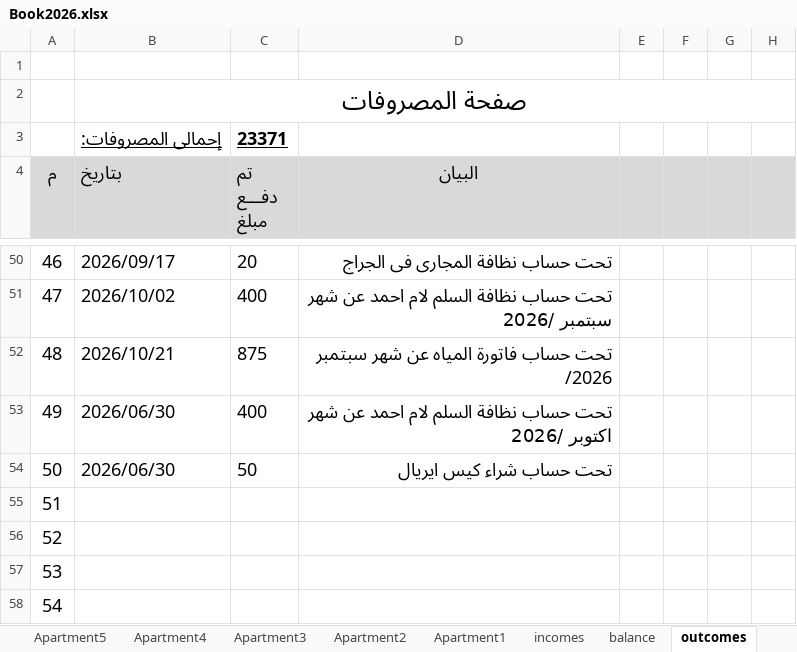
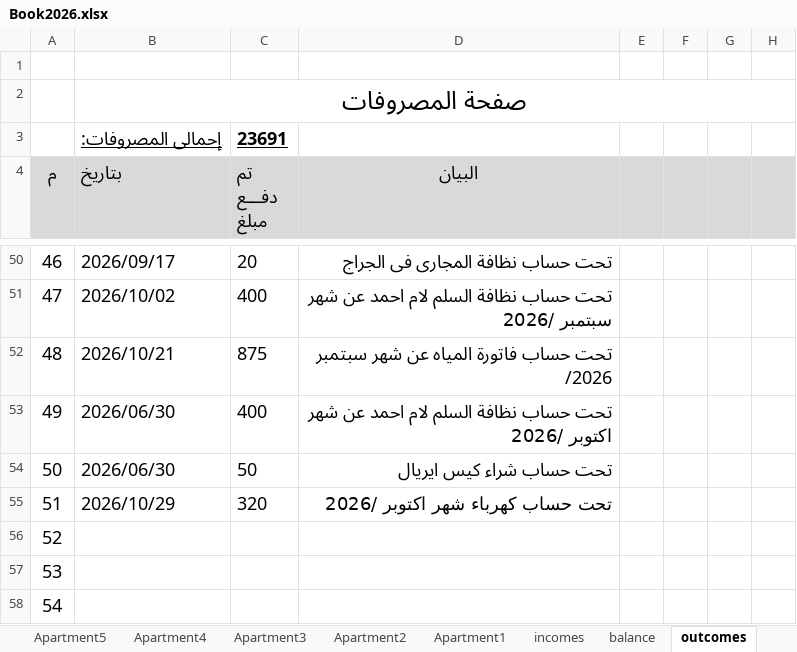
Before and after one commit to wmaa64/syana2024, an Excel workbook: Book2026.xlsx, sheet outcomes, drawn as a sheet; only a part is shown, gaps mark what is left out; values as stored, in another font and other column widths than the file's, no borders; the diff names each change by its address in the sheet, - before the commit and + after, or states it on an @@ line.

Commit message:
31-10-26-2

```diff
--- a/Book2026.xlsx (sheet outcomes)
+++ b/Book2026.xlsx (sheet outcomes)
-C3 (تم دفـــع مبلغ): 23371
+C3 (تم دفـــع مبلغ): 23691
-B55 (بتاريخ): (empty)
+B55 (بتاريخ): 2026/10/29
-C55 (تم دفـــع مبلغ): (empty)
+C55 (تم دفـــع مبلغ): 320
-D55 (البيان): (empty)
+D55 (البيان): تحت حساب كهرباء شهر اكتوبر /2026
```
Also changed, not shown: sheet balance.
